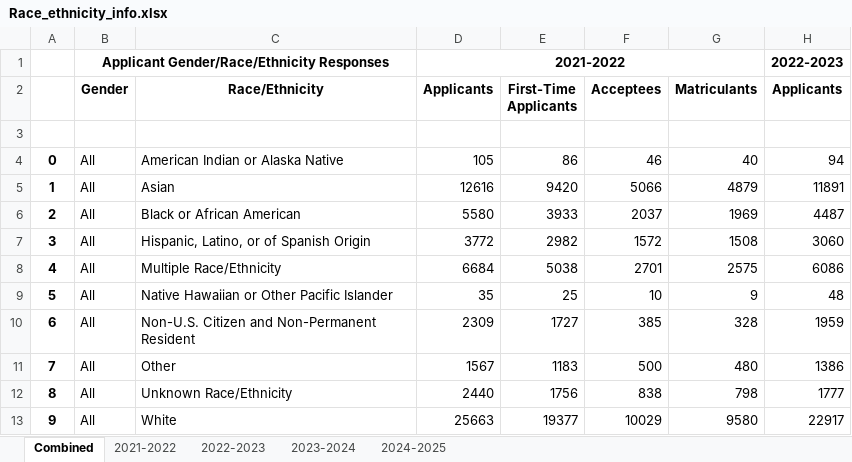
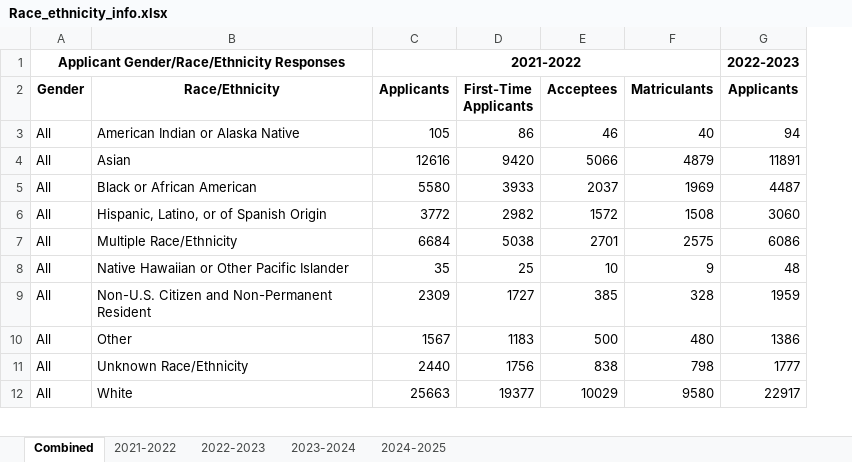
Before and after one commit to Wyrenchester/Application_Trends_of_Medical_School, an Excel workbook: cleaned files/Race_ethnicity_info.xlsx, sheet Combined, drawn as a sheet; only a part is shown; values as stored, in another font and other column widths than the file's, no borders; removed rows and columns are numbered as before the commit, all else as after; rows hold the shown columns only; the diff names each change by its address in the sheet, - before the commit and + after, or states it on an @@ line.

```diff
--- a/cleaned files/Race_ethnicity_info.xlsx (sheet Combined)
+++ b/cleaned files/Race_ethnicity_info.xlsx (sheet Combined)
-column A, rows 4-13: 0 | 1 | 2 | 3 | 4 | 5 | 6 | 7 | 8 | 9
-row 3: (empty)
```
Also changed, not shown: cleaned files/Applicant_Race_Info.xlsx, cleaned files/FeeAssistance.xlsx, 8 other files.
